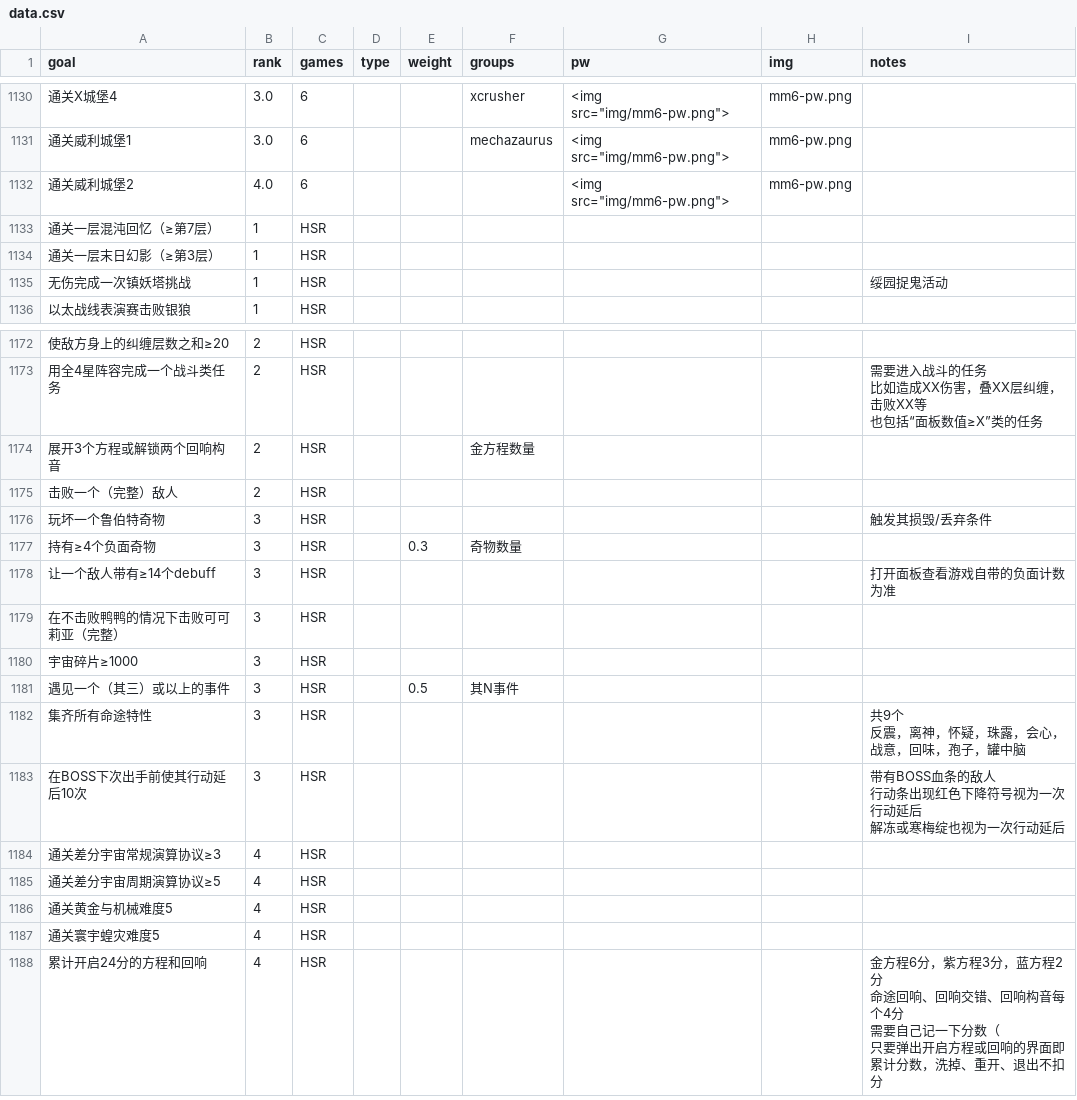
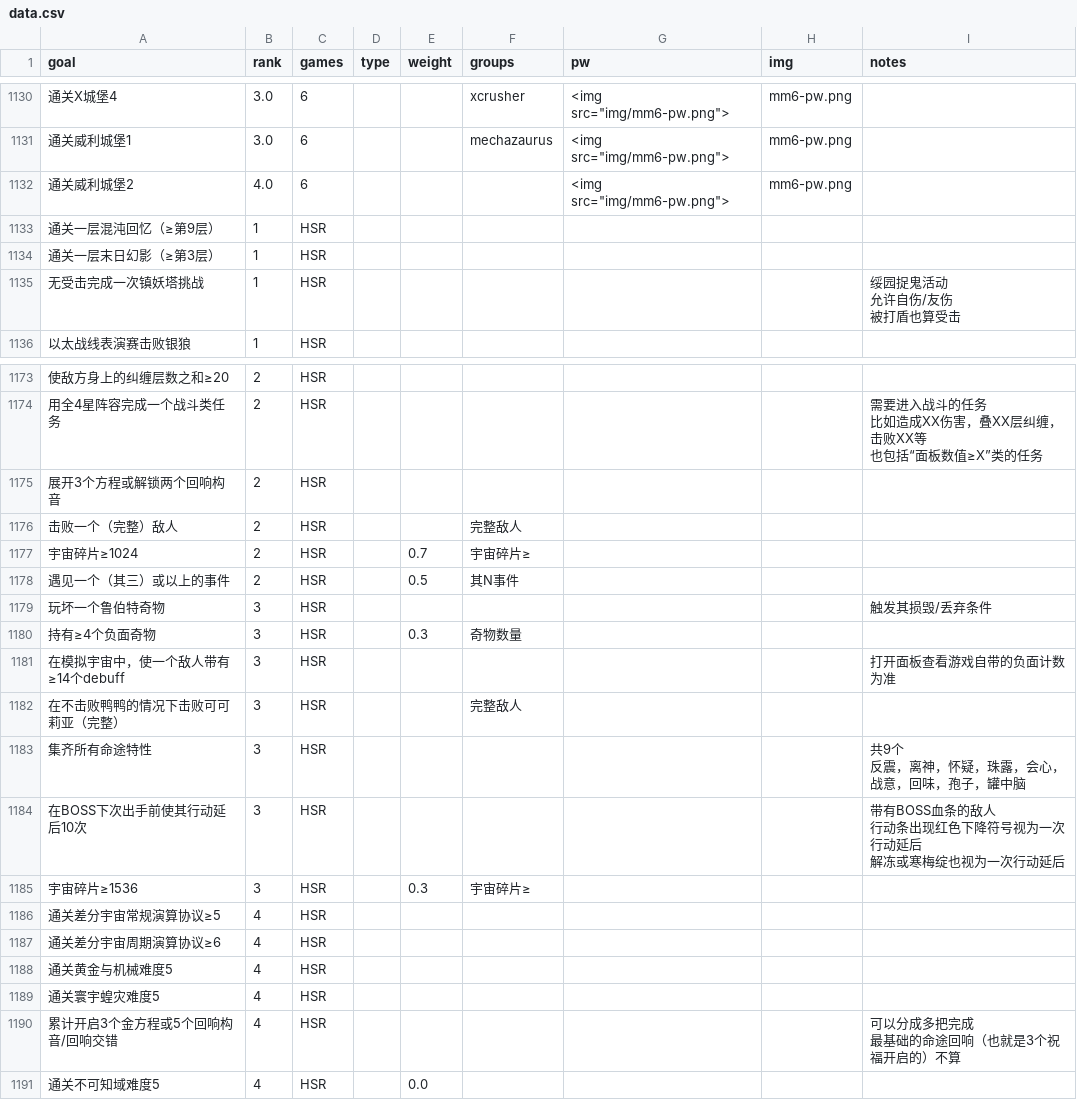
Before and after one commit to CuteMeiyu/mm-bingosync, a CSV file: data.csv, drawn as a sheet; only a part is shown, gaps mark what is left out; removed rows and columns are numbered as before the commit, all else as after; ↵ is a line break in a cell; the diff covers the shown part only; the diff names each change by its address in the sheet, - before the commit and + after, or states it on an @@ line.

Commit message:
Update data.csv

```diff
--- a/data.csv
+++ b/data.csv
-A1133 (goal): 通关一层混沌回忆（≥第7层）
+A1133 (goal): 通关一层混沌回忆（≥第9层）
-A1135 (goal): 无伤完成一次镇妖塔挑战
+A1135 (goal): 无受击完成一次镇妖塔挑战
-I1135 (notes): 绥园捉鬼活动
+I1135 (notes): 绥园捉鬼活动 ↵ 允许自伤/友伤 ↵ 被打盾也算受击
-F1175 (groups): 金方程数量
+F1175 (groups): (empty)
-F1176 (groups): (empty)
+F1176 (groups): 完整敌人
+row 1177: 宇宙碎片≥1024 | 2 | HSR |  | 0.7 | 宇宙碎片≥
+row 1178: 遇见一个（其三）或以上的事件 | 2 | HSR |  | 0.5 | 其N事件
-A1181 (goal): 让一个敌人带有≥14个debuff
+A1181 (goal): 在模拟宇宙中，使一个敌人带有≥14个debuff
-F1182 (groups): (empty)
+F1182 (groups): 完整敌人
-row 1180: 宇宙碎片≥1000 | 3 | HSR
-row 1181: 遇见一个（其三）或以上的事件 | 3 | HSR |  | 0.5 | 其N事件
+row 1185: 宇宙碎片≥1536 | 3 | HSR |  | 0.3 | 宇宙碎片≥
-A1186 (goal): 通关差分宇宙常规演算协议≥3
+A1186 (goal): 通关差分宇宙常规演算协议≥5
-A1187 (goal): 通关差分宇宙周期演算协议≥5
+A1187 (goal): 通关差分宇宙周期演算协议≥6
-A1190 (goal): 累计开启24分的方程和回响
+A1190 (goal): 累计开启3个金方程或5个回响构音/回响交错
-I1190 (notes): 金方程6分，紫方程3分，蓝方程2分 ↵ 命途回响、回响交错、回响构音每个4分 ↵ 需要自己记一下分数（ ↵ 只要弹出开启方程或回响的界面即累计分数，洗掉、重开、退出不扣分
+I1190 (notes): 可以分成多把完成 ↵ 最基础的命途回响（也就是3个祝福开启的）不算
+row 1191: 通关不可知域难度5 | 4 | HSR |  | 0.0
```
Also changed, not shown: 1 added row and 12 edited cells elsewhere in this file.
